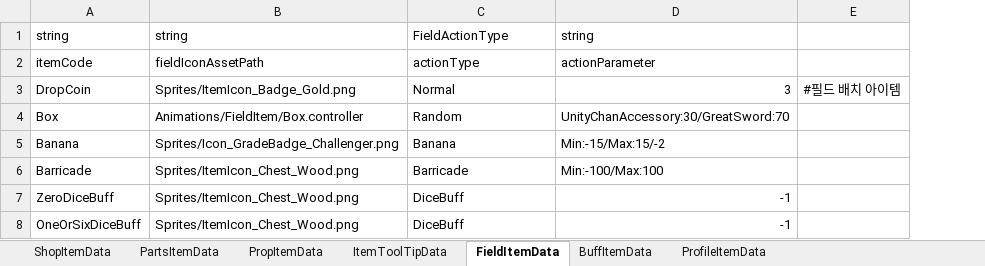
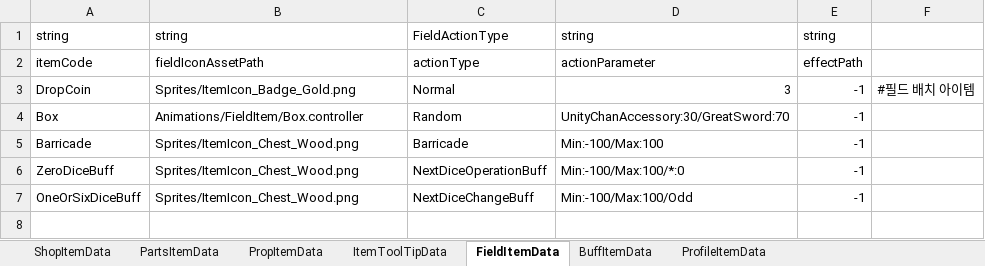
Before and after one commit to solhwi/SebamoScript, an Excel workbook: Excels/ItemTable.xlsx, sheet FieldItemData, drawn as a sheet; values as stored, in another font and other column widths than the file's, no borders; removed rows and columns are numbered as before the commit, all else as after; the diff names each change by its address in the sheet, - before the commit and + after, or states it on an @@ line.

Commit message:
[지현] 아이템 이펙트 경로 추가

```diff
--- a/Excels/ItemTable.xlsx (sheet FieldItemData)
+++ b/Excels/ItemTable.xlsx (sheet FieldItemData)
+column E, rows 1-7: string | effectPath | -1 | -1 | -1 | -1 | -1
-row 5: Banana | Sprites/Icon_GradeBadge_Challenger.png | Banana | Min:-15/Max:15/-2
-C6: DiceBuff
+C6: NextDiceOperationBuff
-D6: -1
+D6: Min:-100/Max:100/*:0
-C7: DiceBuff
+C7: NextDiceChangeBuff
-D7: -1
+D7: Min:-100/Max:100/Odd
```
Also changed, not shown: sheet BuffItemData.
